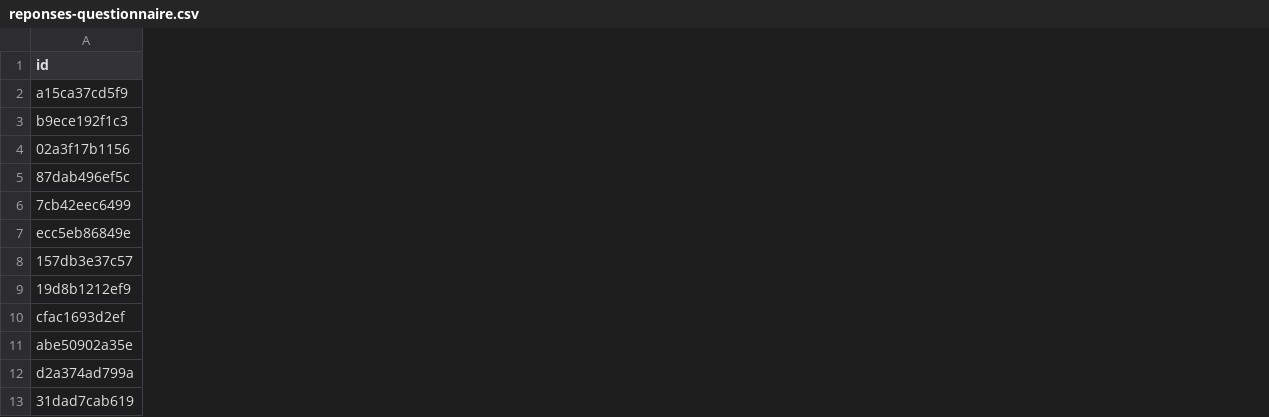
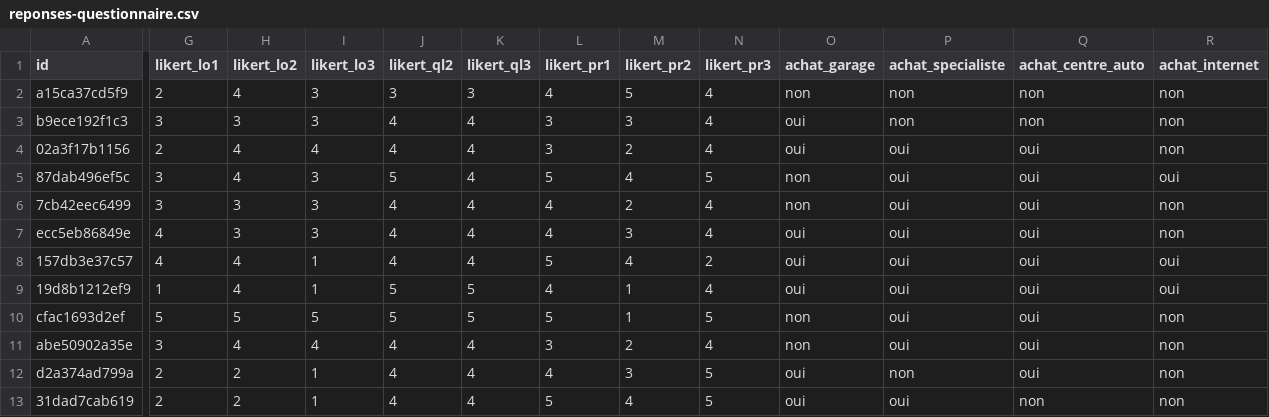
Before and after one commit to Jean-16-maker/TRAVAIL-PRIX-MICHELIN, a CSV file: donnees/reponses-questionnaire.csv, drawn as a sheet; only a part is shown, gaps mark what is left out; the diff covers the shown part only; the diff names each change by its address in the sheet, - before the commit and + after, or states it on an @@ line.

```diff
--- a/donnees/reponses-questionnaire.csv
+++ b/donnees/reponses-questionnaire.csv
+column G (likert_lo1), rows 2-13: 2 | 3 | 2 | 3 | 3 | 4 | 4 | 1 | 5 | 3 | 2 | 2
+column H (likert_lo2), rows 2-13: 4 | 3 | 4 | 4 | 3 | 3 | 4 | 4 | 5 | 4 | 2 | 2
+column I (likert_lo3), rows 2-13: 3 | 3 | 4 | 3 | 3 | 3 | 1 | 1 | 5 | 4 | 1 | 1
+column J (likert_ql2), rows 2-13: 3 | 4 | 4 | 5 | 4 | 4 | 4 | 5 | 5 | 4 | 4 | 4
+column K (likert_ql3), rows 2-13: 3 | 4 | 4 | 4 | 4 | 4 | 4 | 5 | 5 | 4 | 4 | 4
+column L (likert_pr1), rows 2-13: 4 | 3 | 3 | 5 | 4 | 4 | 5 | 4 | 5 | 3 | 4 | 5
+column M (likert_pr2), rows 2-13: 5 | 3 | 2 | 4 | 2 | 3 | 4 | 1 | 1 | 2 | 3 | 4
+column N (likert_pr3), rows 2-13: 4 | 4 | 4 | 5 | 4 | 4 | 2 | 4 | 5 | 4 | 5 | 5
+column O (achat_garage), rows 2-13: non | oui | oui | non | non | oui | oui | oui | non | non | oui | oui
+column P (achat_specialiste), rows 2-13: non | non | oui | oui | oui | oui | oui | oui | oui | oui | non | oui
+column Q (achat_centre_auto), rows 2-13: non | non | oui | oui | oui | oui | oui | oui | oui | oui | oui | non
+column R (achat_internet), rows 2-13: non | non | non | oui | non | non | oui | oui | non | non | non | non
```
Also changed, not shown: 1 added column elsewhere in this file, 4 other files.
